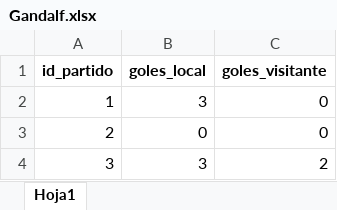
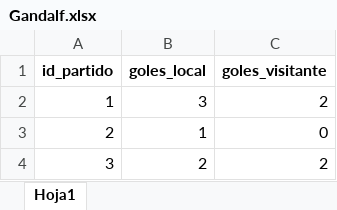
Before and after one commit to Dannyncho/TotoGolFamiliar, an Excel workbook: data/Jugadores/Gandalf.xlsx, sheet Hoja1, drawn as a sheet; values as stored, in another font and other column widths than the file's, no borders; the diff names each change by its address in the sheet, - before the commit and + after, or states it on an @@ line.

```diff
--- a/data/Jugadores/Gandalf.xlsx (sheet Hoja1)
+++ b/data/Jugadores/Gandalf.xlsx (sheet Hoja1)
-C2 (goles_visitante): 0
+C2 (goles_visitante): 2
-B3 (goles_local): 0
+B3 (goles_local): 1
-B4 (goles_local): 3
+B4 (goles_local): 2
```
Also changed, not shown: data/Jugadores/Vegueta.xlsx, data/partidos.xlsx, 2 other files.
